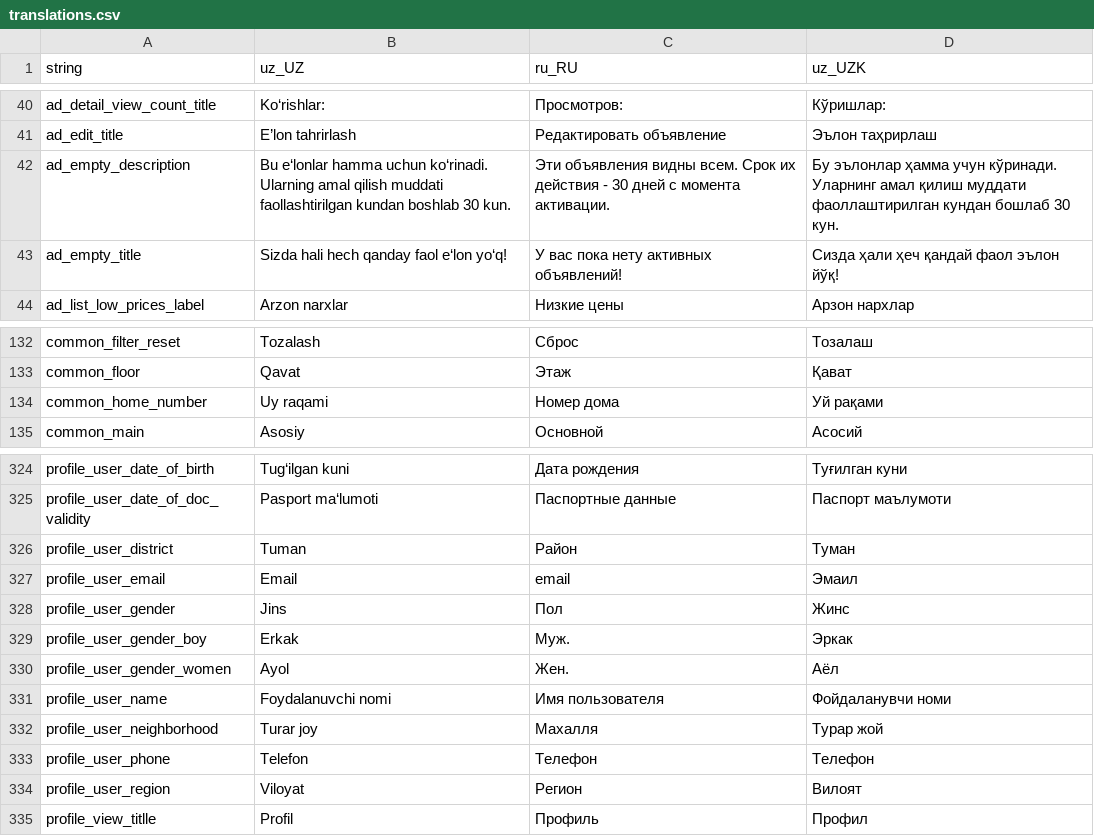
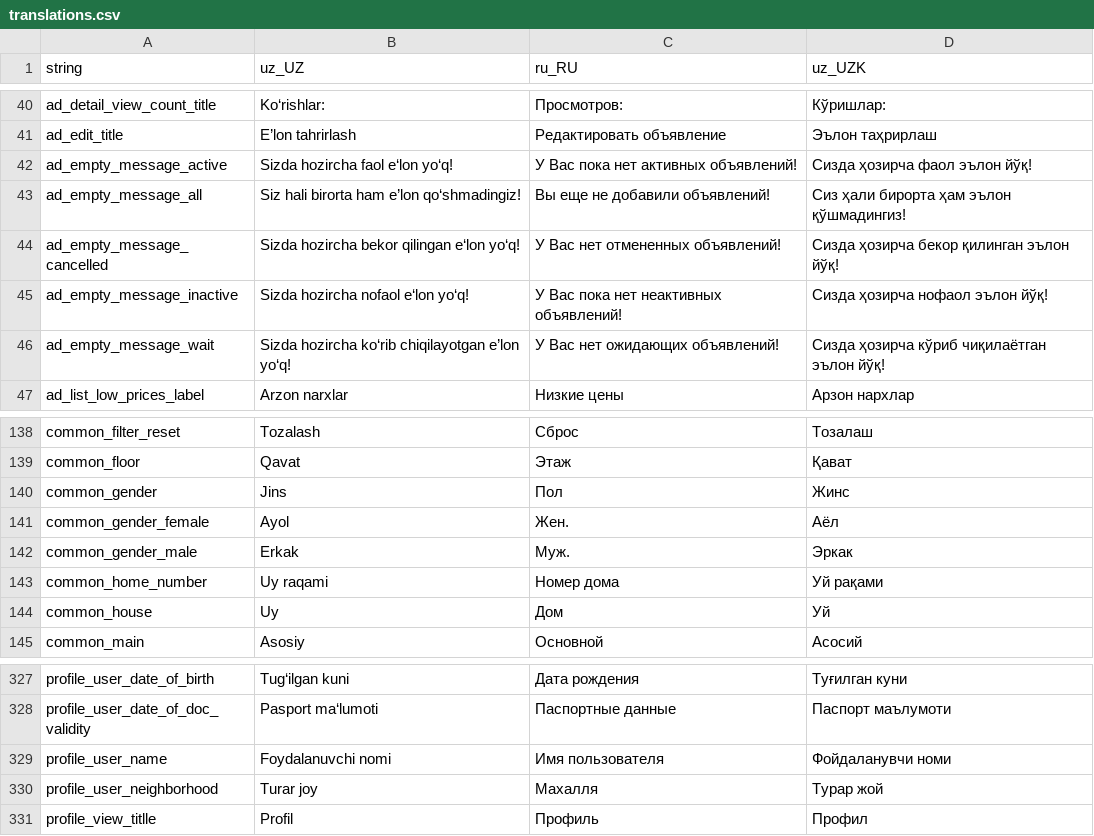
Before and after one commit to Hikmatullohprogramist/El-xizmati, a CSV file: assets/localization/translations.csv, drawn as a sheet; only a part is shown, gaps mark what is left out; the diff covers the shown part only.

Commit message:
fixed: strings empty message names and values

```diff
--- a/assets/localization/translations.csv
+++ b/assets/localization/translations.csv
@@ -41,4 +41,7 @@ ad_detail_view_count_title,Ko‘rishlar:,Просмотров:,Кўришлар:
 ad_edit_title,E’lon tahrirlash,Редактировать объявление,Эълон таҳрирлаш
-ad_empty_description,Bu e‘lonlar hamma uchun ko‘rinadi. Ularning amal qilish muddati faollashtirilgan kundan boshlab 30 kun.,Эти объявления видны всем. Срок их действия - 30 дней с момента активации.,Бу эълонлар ҳамма учун кўринади. Уларнинг амал қилиш муддати фаоллаштирилган кундан бошлаб 30 кун.
-ad_empty_title,Sizda hali hech qanday faol e‘lon yo‘q!,У вас пока нету активных объявлений!,Сизда ҳали ҳеч қандай фаол эълон йўқ!
+ad_empty_message_active,Sizda hozircha faol e‘lon yo‘q!,У Вас пока нет активных объявлений!,Сизда ҳозирча фаол эълон йўқ!
+ad_empty_message_all,Siz hali birorta ham e’lon qo‘shmadingiz!,Вы еще не добавили объявлений!,Сиз ҳали бирорта ҳам эълон қўшмадингиз!
+ad_empty_message_cancelled,Sizda hozircha bekor qilingan e‘lon yo‘q!,У Вас нет отмененных объявлений!,Сизда ҳозирча бекор қилинган эълон йўқ!
+ad_empty_message_inactive,Sizda hozircha nofaol e‘lon yo‘q!,У Вас пока нет неактивных объявлений!,Сизда ҳозирча нофаол эълон йўқ!
+ad_empty_message_wait,Sizda hozircha ko‘rib chiqilayotgan e’lon yo‘q!,У Вас нет ожидающих объявлений!,Сизда ҳозирча кўриб чиқилаётган эълон йўқ!
 ad_list_low_prices_label,Arzon narxlar,Низкие цены ,Арзон нархлар
@@ -133,3 +139,7 @@ common_filter_reset,Tozalash,Сброс,Тозалаш
 common_floor,Qavat,Этаж,Қават
+common_gender,Jins,Пол,Жинс
+common_gender_female,Ayol,Жен.,Аёл
+common_gender_male,Erkak,Муж.,Эркак
 common_home_number,Uy raqami,Номер дома,Уй рақами
+common_house,Uy,Дом,Уй
 common_main,Asosiy,Основной,Асосий
@@ -325,11 +328,4 @@ profile_user_date_of_birth,Tug‘ilgan kuni,Дата рождения,Туғил
 profile_user_date_of_doc_validity,Pasport ma‘lumoti,Паспортные данные,Паспорт маълумоти
-profile_user_district,Tuman,Район,Туман
-profile_user_email,Email,email,Эмаил
-profile_user_gender,Jins,Пол,Жинс
-profile_user_gender_boy,Erkak,Муж.,Эркак
-profile_user_gender_women,Ayol,Жен.,Аёл
 profile_user_name,Foydalanuvchi nomi,Имя пользователя,Фойдаланувчи номи
 profile_user_neighborhood,Turar joy,Махалля,Турар жой
-profile_user_phone,Telefon,Телефон,Телефон
-profile_user_region,Viloyat,Регион,Вилоят
 profile_view_titlle,Profil,Профиль,Профил
```
Also changed, not shown: 6 added rows, 10 removed rows, 1 moved row and 11 edited cells elsewhere in this file, 10 other files.
